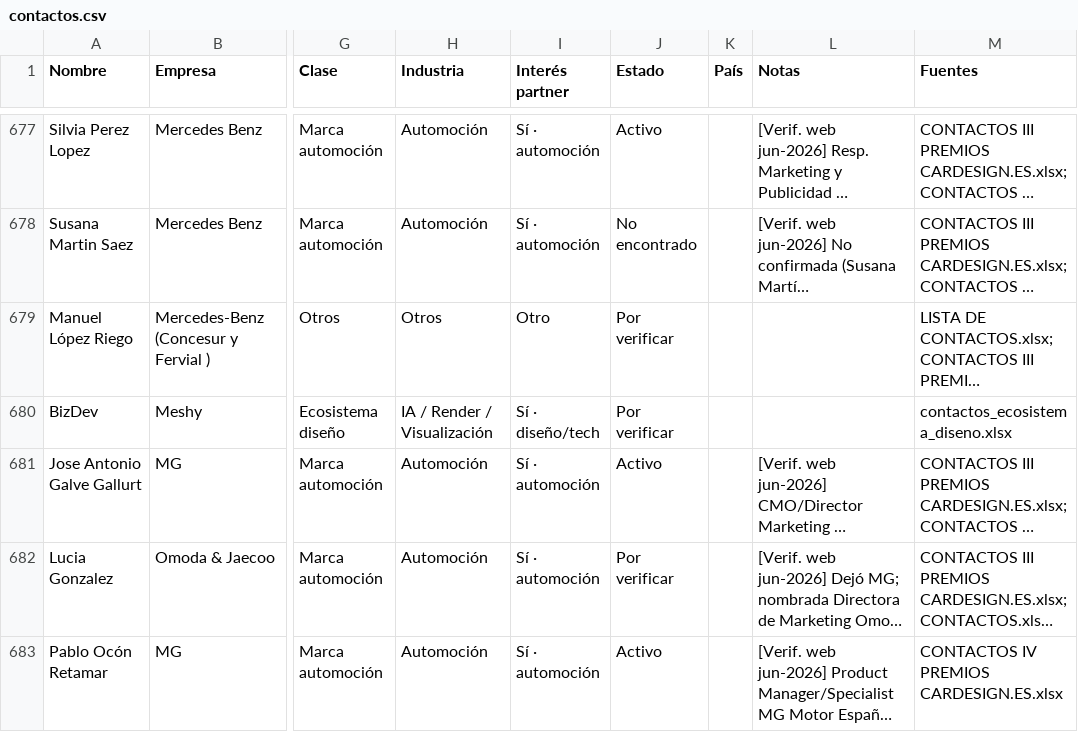
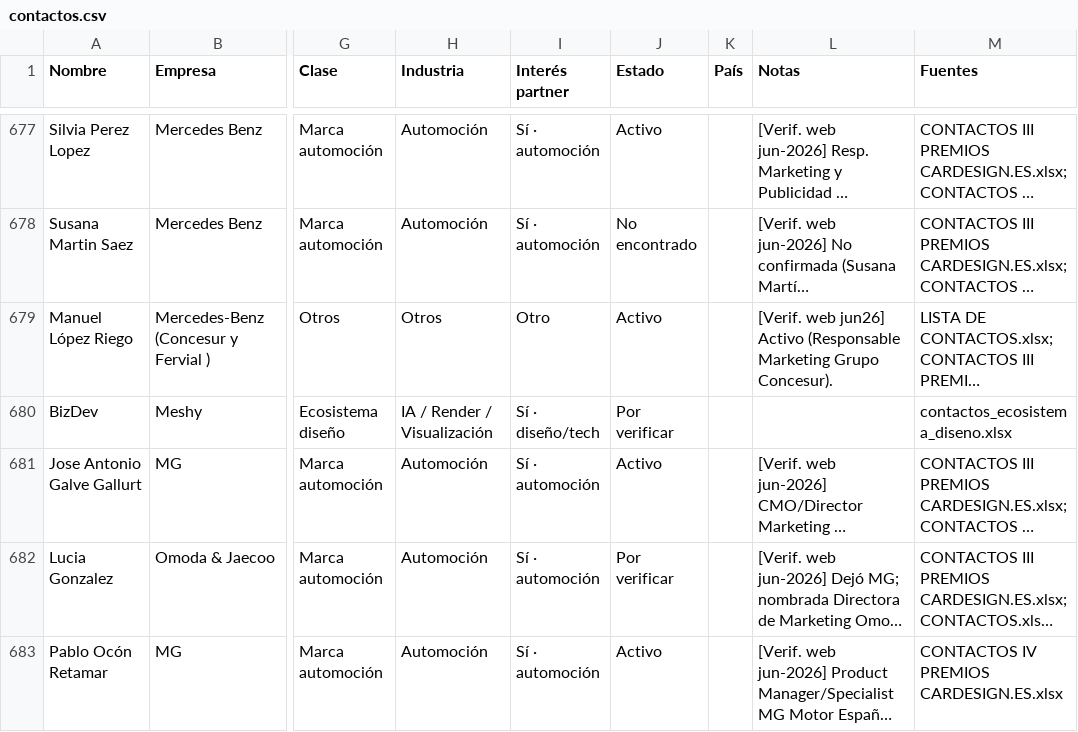
Before and after one commit to alvaromuro99/CarDesign-App, a CSV file: contactos/contactos.csv, drawn as a sheet; only a part is shown, gaps mark what is left out; long unchanged cells end in …; the diff covers the shown part only; the diff names each change by its address in the sheet, - before the commit and + after, or states it on an @@ line.

```diff
--- a/contactos/contactos.csv
+++ b/contactos/contactos.csv
-J679 (Estado): Por verificar
+J679 (Estado): Activo
-L679 (Notas): (empty)
+L679 (Notas): [Verif. web jun26] Activo (Responsable Marketing Grupo Concesur).
```
Also changed, not shown: 14 edited cells elsewhere in this file, 1 other file.
